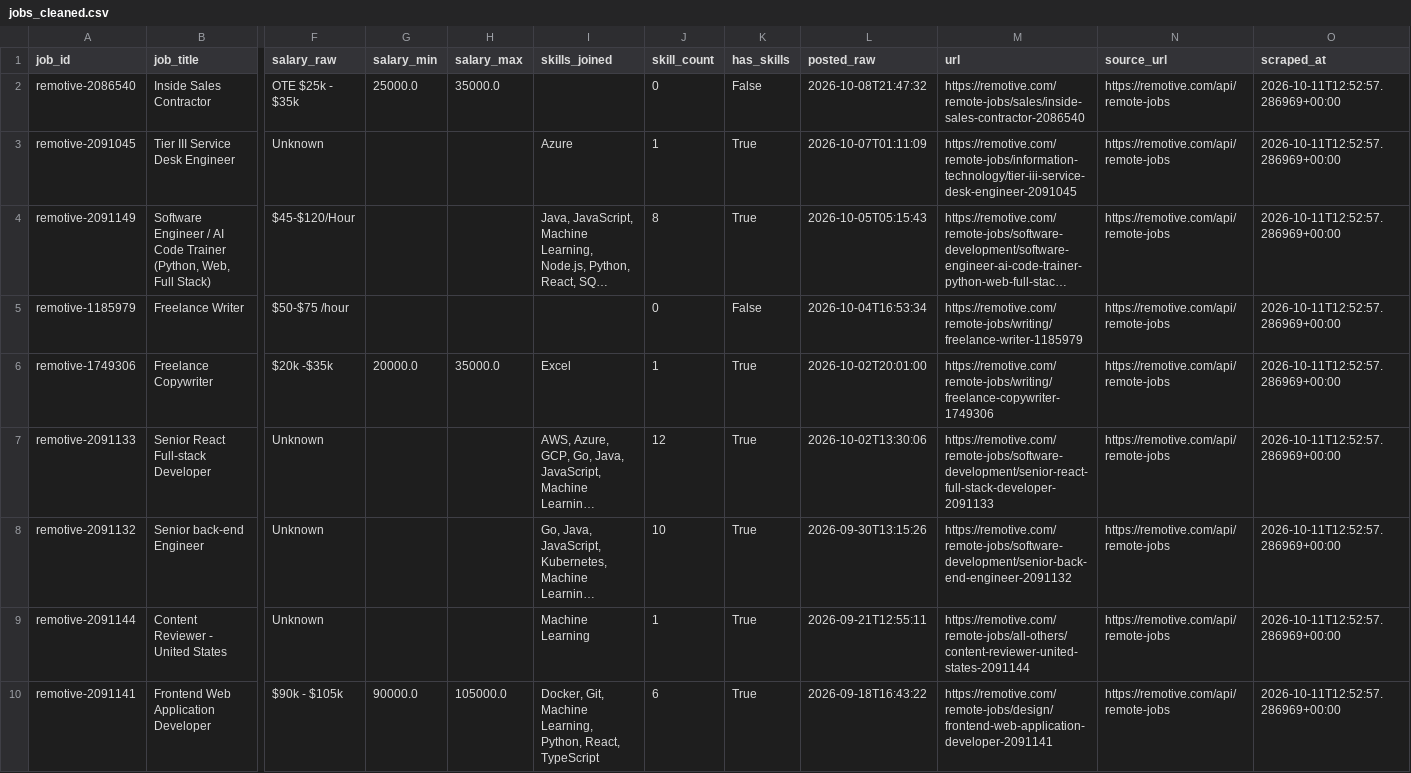
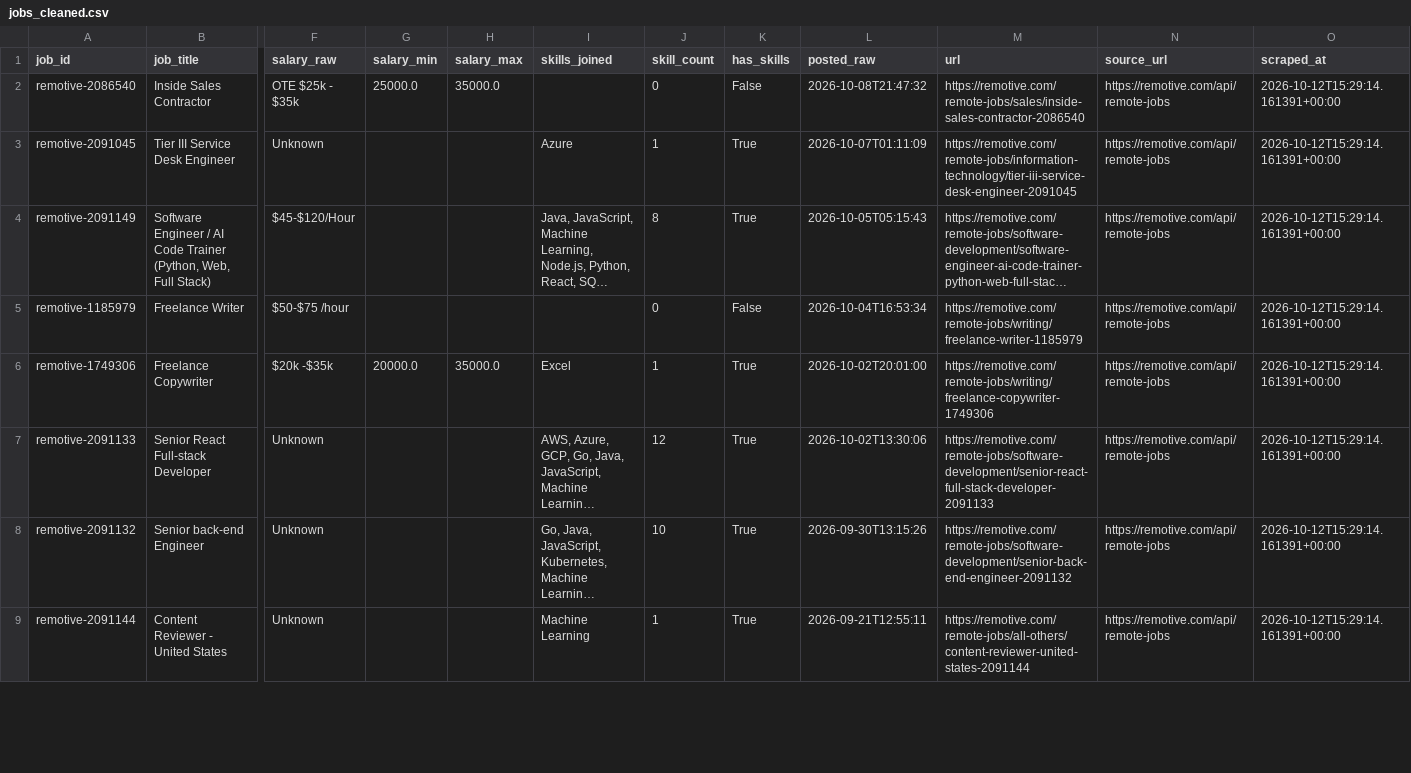
Before and after one commit to AnthonyNgata/job-market-scraper, a CSV file: data/cleaned/jobs_cleaned.csv, drawn as a sheet; only a part is shown, gaps mark what is left out; long unchanged cells end in …; rows hold the shown columns only; the diff covers the shown part only; the diff names each change by its address in the sheet, - before the commit and + after, or states it on an @@ line.

```diff
--- a/data/cleaned/jobs_cleaned.csv
+++ b/data/cleaned/jobs_cleaned.csv
-O2:O9 (scraped_at): 2026-10-11T12:52:57.286969+00:00
+O2:O9 (scraped_at): 2026-10-12T15:29:14.161391+00:00
-row 10: remotive-2091141 | Frontend Web Application Developer | $90k - $105k | 90000.0 | 105000.0 | Docker, Git, Machine Learning, Python, React, TypeScript | 6 | True | 2026-09-18T16:43:22 | https://remotive.com/remote-jobs/design/frontend-web-application-developer-2091141 | https://remotive.com/api/remote-jobs | 2026-10-11T12:52:57.286969+00:00
```
Also changed, not shown: 2 removed rows and 7 edited cells elsewhere in this file, 2 other files.
